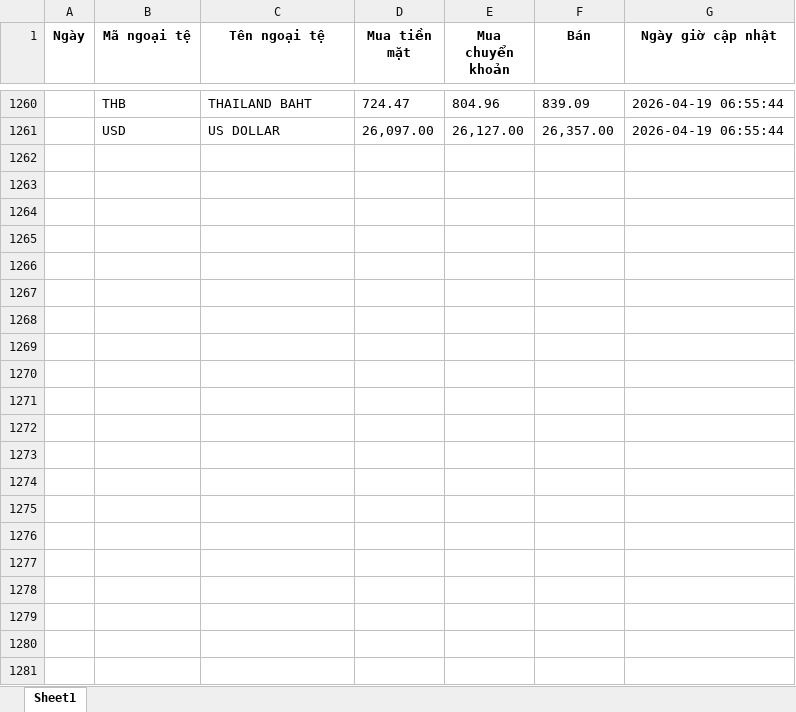
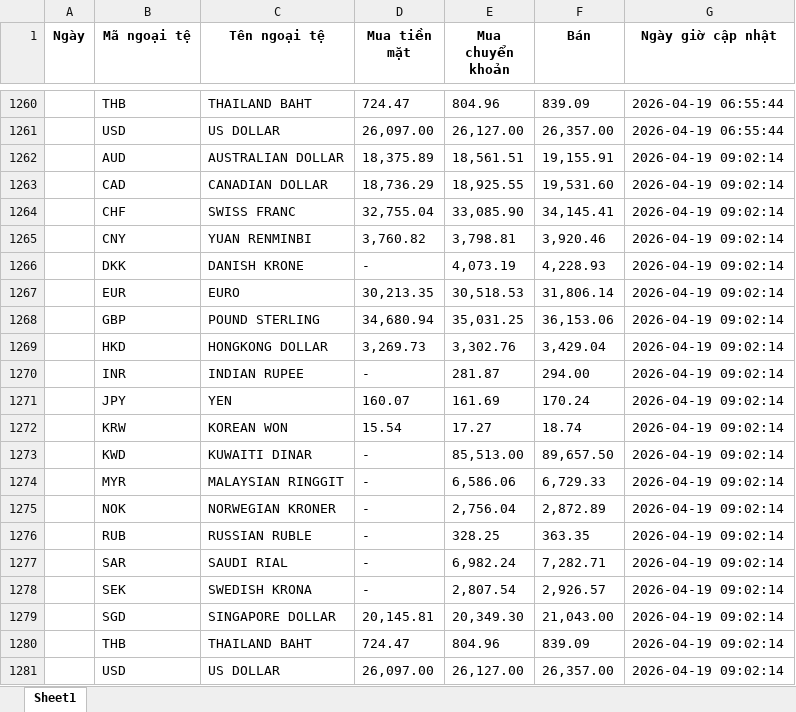
Before and after one commit to tjhung23/auto_tygia, an Excel workbook: ty_gia_vcb.xlsx, sheet Sheet1, drawn as a sheet; only a part is shown, gaps mark what is left out; values as stored, in another font and other column widths than the file's, no borders; the diff names each change by its address in the sheet, - before the commit and + after, or states it on an @@ line.

```diff
--- a/ty_gia_vcb.xlsx (sheet Sheet1)
+++ b/ty_gia_vcb.xlsx (sheet Sheet1)
+row 1262:  | AUD | AUSTRALIAN DOLLAR | 18,375.89 | 18,561.51 | 19,155.91 | 2026-04-19 09:02:14
+row 1263:  | CAD | CANADIAN DOLLAR | 18,736.29 | 18,925.55 | 19,531.60 | 2026-04-19 09:02:14
+row 1264:  | CHF | SWISS FRANC | 32,755.04 | 33,085.90 | 34,145.41 | 2026-04-19 09:02:14
+row 1265:  | CNY | YUAN RENMINBI | 3,760.82 | 3,798.81 | 3,920.46 | 2026-04-19 09:02:14
+row 1266:  | DKK | DANISH KRONE | - | 4,073.19 | 4,228.93 | 2026-04-19 09:02:14
+row 1267:  | EUR | EURO | 30,213.35 | 30,518.53 | 31,806.14 | 2026-04-19 09:02:14
+row 1268:  | GBP | POUND STERLING | 34,680.94 | 35,031.25 | 36,153.06 | 2026-04-19 09:02:14
+row 1269:  | HKD | HONGKONG DOLLAR | 3,269.73 | 3,302.76 | 3,429.04 | 2026-04-19 09:02:14
+row 1270:  | INR | INDIAN RUPEE | - | 281.87 | 294.00 | 2026-04-19 09:02:14
+row 1271:  | JPY | YEN | 160.07 | 161.69 | 170.24 | 2026-04-19 09:02:14
+row 1272:  | KRW | KOREAN WON | 15.54 | 17.27 | 18.74 | 2026-04-19 09:02:14
+row 1273:  | KWD | KUWAITI DINAR | - | 85,513.00 | 89,657.50 | 2026-04-19 09:02:14
+row 1274:  | MYR | MALAYSIAN RINGGIT | - | 6,586.06 | 6,729.33 | 2026-04-19 09:02:14
+row 1275:  | NOK | NORWEGIAN KRONER | - | 2,756.04 | 2,872.89 | 2026-04-19 09:02:14
+row 1276:  | RUB | RUSSIAN RUBLE | - | 328.25 | 363.35 | 2026-04-19 09:02:14
+row 1277:  | SAR | SAUDI RIAL | - | 6,982.24 | 7,282.71 | 2026-04-19 09:02:14
+row 1278:  | SEK | SWEDISH KRONA | - | 2,807.54 | 2,926.57 | 2026-04-19 09:02:14
+row 1279:  | SGD | SINGAPORE DOLLAR | 20,145.81 | 20,349.30 | 21,043.00 | 2026-04-19 09:02:14
+row 1280:  | THB | THAILAND BAHT | 724.47 | 804.96 | 839.09 | 2026-04-19 09:02:14
+row 1281:  | USD | US DOLLAR | 26,097.00 | 26,127.00 | 26,357.00 | 2026-04-19 09:02:14
```
